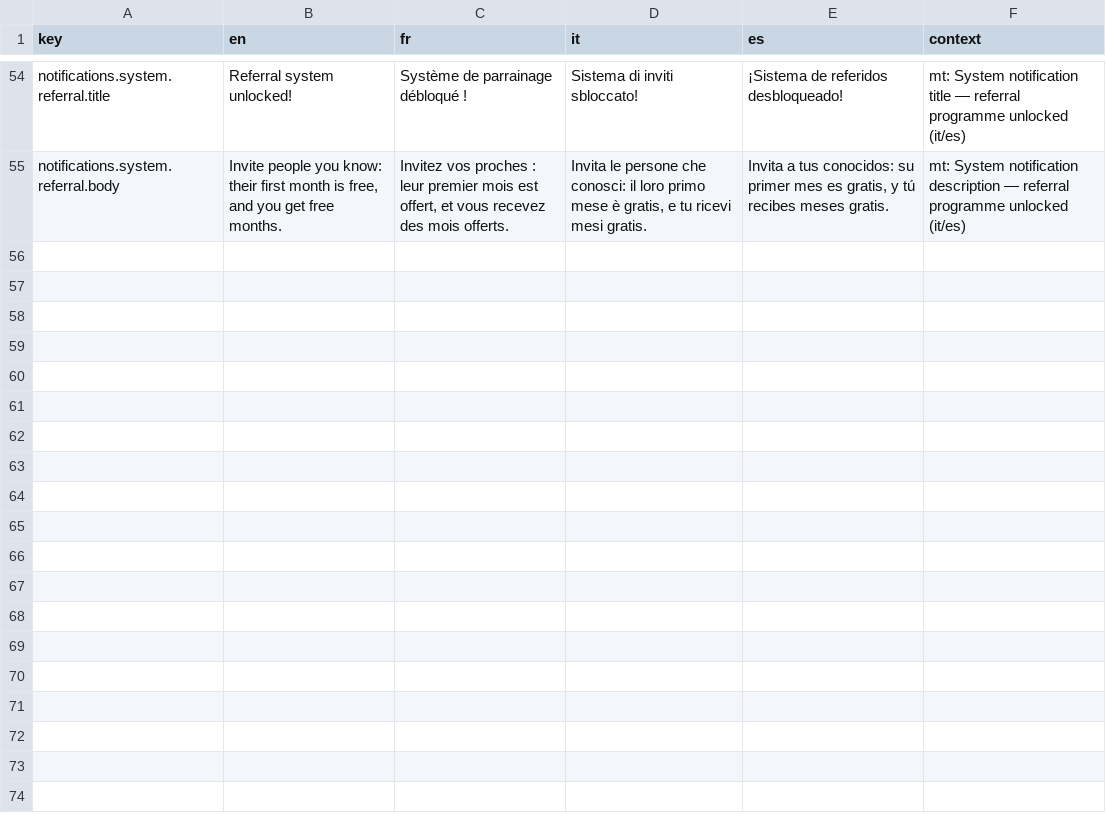
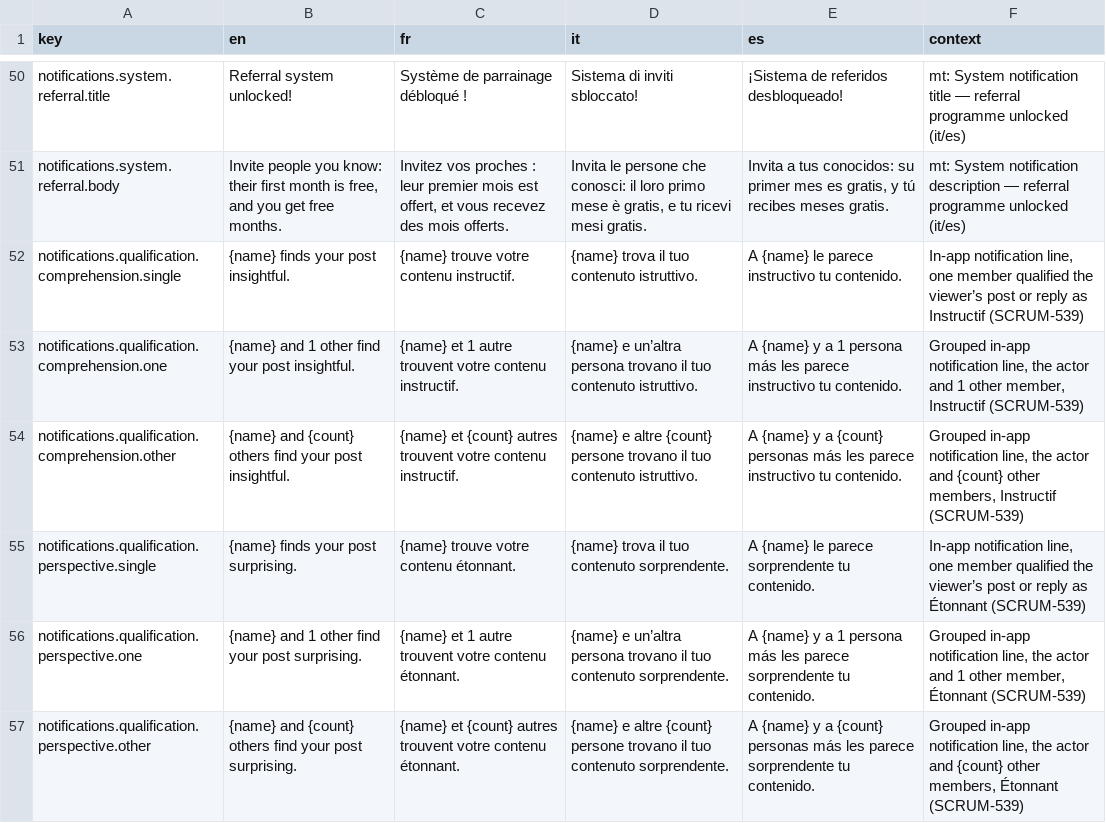
Before and after one commit to RepublikeIO/republike-tech, a CSV file: native/i18n/notifications.csv, drawn as a sheet; only a part is shown, gaps mark what is left out; the diff covers the shown part only; the diff names each change by its address in the sheet, - before the commit and + after, or states it on an @@ line.

Commit message:
i18n: qualification panel, summary and notification texts; vocabulary cleanup (SCRUM-541, SCRUM-539, SCRUM-543)
- Panel: new question, adjectives, subtitles, position heading and chips, sending and withdraw buttons, reply variant
- Summary and detail: total-only summary (one/other + compact thousands), details hint, qualify button label
- Notifications: per-adjective single and grouped lines (FR/EN/IT/ES); drop the voted-for lines
- Vocabulary: highlight (EN) / qualifier (FR), no like/reaction/recognition, no em dashes
- Delete budget, already-qualified, old recognition lines and unreferenced keys

```diff
--- a/native/i18n/notifications.csv
+++ b/native/i18n/notifications.csv
+row 52: notifications.qualification.comprehension.single | {name} finds your post insightful. | {name} trouve votre contenu instructif. | {name} trova il tuo contenuto istruttivo. | A {name} le parece instructivo tu contenido. | In-app notification line, one member qualified the viewer’s post or reply as Instructif (SCRUM-539)
+row 53: notifications.qualification.comprehension.one | {name} and 1 other find your post insightful. | {name} et 1 autre trouvent votre contenu instructif. | {name} e un’altra persona trovano il tuo contenuto istruttivo. | A {name} y a 1 persona más les parece instructivo tu contenido. | Grouped in-app notification line, the actor and 1 other member, Instructif (SCRUM-539)
+row 54: notifications.qualification.comprehension.other | {name} and {count} others find your post insightful. | {name} et {count} autres trouvent votre contenu instructif. | {name} e altre {count} persone trovano il tuo contenuto istruttivo. | A {name} y a {count} personas más les parece instructivo tu contenido. | Grouped in-app notification line, the actor and {count} other members, Instructif (SCRUM-539)
+row 55: notifications.qualification.perspective.single | {name} finds your post surprising. | {name} trouve votre contenu étonnant. | {name} trova il tuo contenuto sorprendente. | A {name} le parece sorprendente tu contenido. | In-app notification line, one member qualified the viewer’s post or reply as Étonnant (SCRUM-539)
+row 56: notifications.qualification.perspective.one | {name} and 1 other find your post surprising. | {name} et 1 autre trouvent votre contenu étonnant. | {name} e un’altra persona trovano il tuo contenuto sorprendente. | A {name} y a 1 persona más les parece sorprendente tu contenido. | Grouped in-app notification line, the actor and 1 other member, Étonnant (SCRUM-539)
+row 57: notifications.qualification.perspective.other | {name} and {count} others find your post surprising. | {name} et {count} autres trouvent votre contenu étonnant. | {name} e altre {count} persone trovano il tuo contenuto sorprendente. | A {name} y a {count} personas más les parece sorprendente tu contenido. | Grouped in-app notification line, the actor and {count} other members, Étonnant (SCRUM-539)
```
Also changed, not shown: 6 added rows, 4 removed rows and 4 edited cells elsewhere in this file, native/i18n/paywall.csv, native/i18n/profile.csv, 2 other files.
